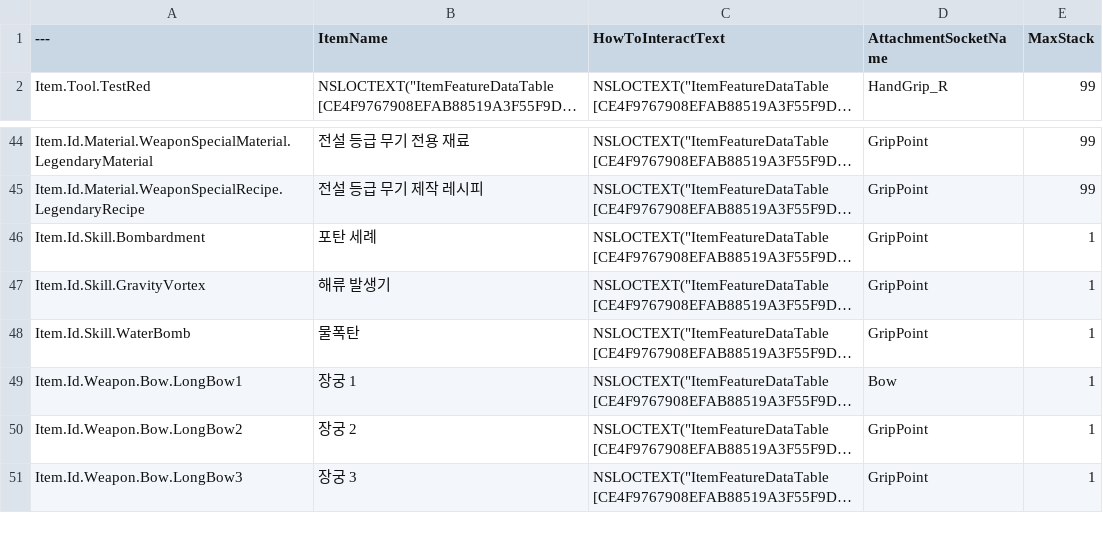
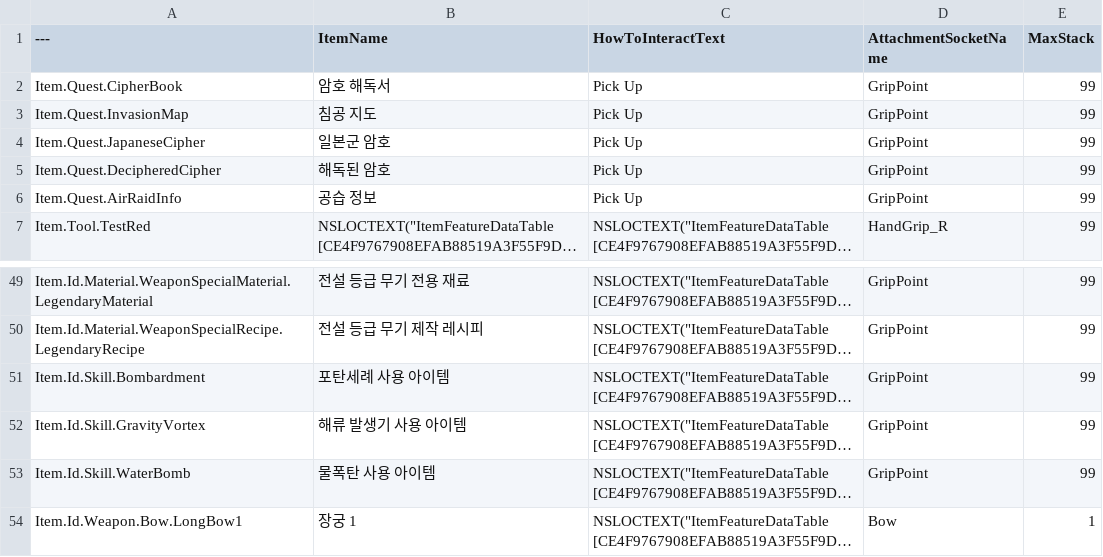
Before and after one commit to Jinsoo3812/ArtisticSW2026, a CSV file: DataTable/ItemFeatureDataTable.csv, drawn as a sheet; only a part is shown, gaps mark what is left out; the shorter side is filled out with more unchanged rows; long unchanged cells end in …; addresses are those after the commit; the diff names each change by its address in the sheet, - before the commit and + after, or states it on an @@ line.

```diff
--- a/DataTable/ItemFeatureDataTable.csv
+++ b/DataTable/ItemFeatureDataTable.csv
+row 2: Item.Quest.CipherBook | 암호 해독서 | Pick Up | GripPoint | 99
+row 3: Item.Quest.InvasionMap | 침공 지도 | Pick Up | GripPoint | 99
+row 4: Item.Quest.JapaneseCipher | 일본군 암호 | Pick Up | GripPoint | 99
+row 5: Item.Quest.DecipheredCipher | 해독된 암호 | Pick Up | GripPoint | 99
+row 6: Item.Quest.AirRaidInfo | 공습 정보 | Pick Up | GripPoint | 99
-B51 (ItemName): 포탄 세례
+B51 (ItemName): 포탄세례 사용 아이템
-E51:E53 (MaxStack): 1
+E51:E53 (MaxStack): 99
-B52 (ItemName): 해류 발생기
+B52 (ItemName): 해류 발생기 사용 아이템
-B53 (ItemName): 물폭탄
+B53 (ItemName): 물폭탄 사용 아이템
```
Also changed, not shown: DataTable/CraftingRecipes.csv, 28 other files.
